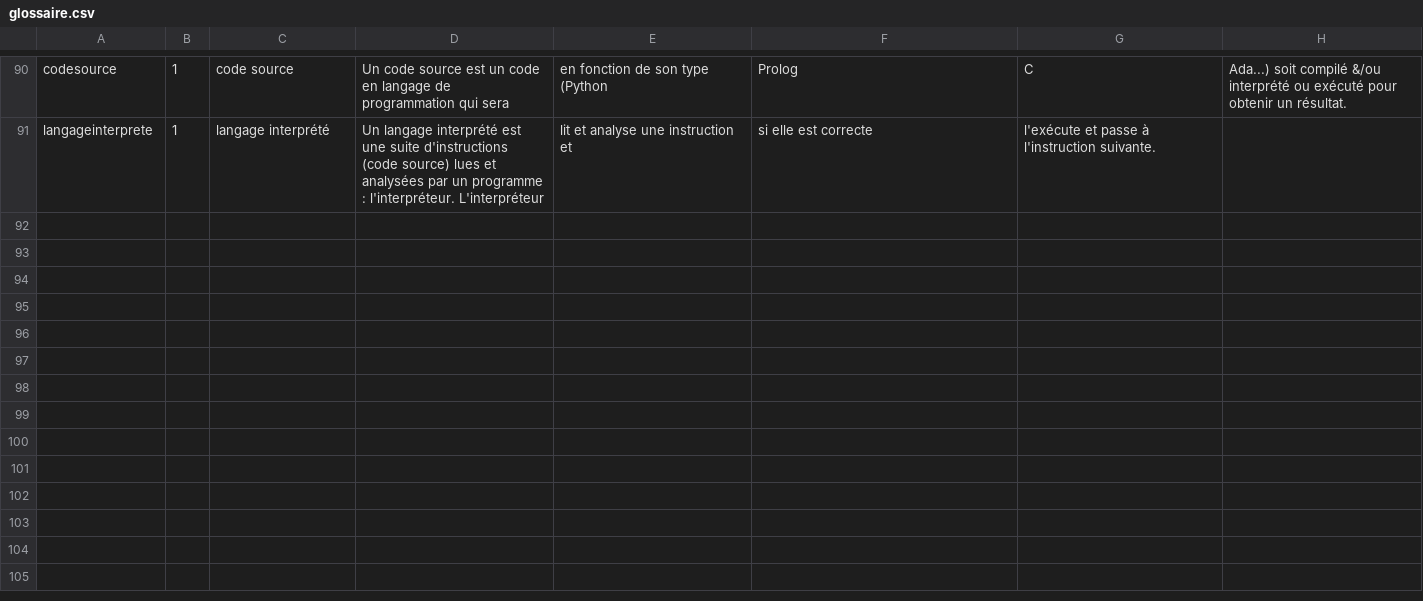
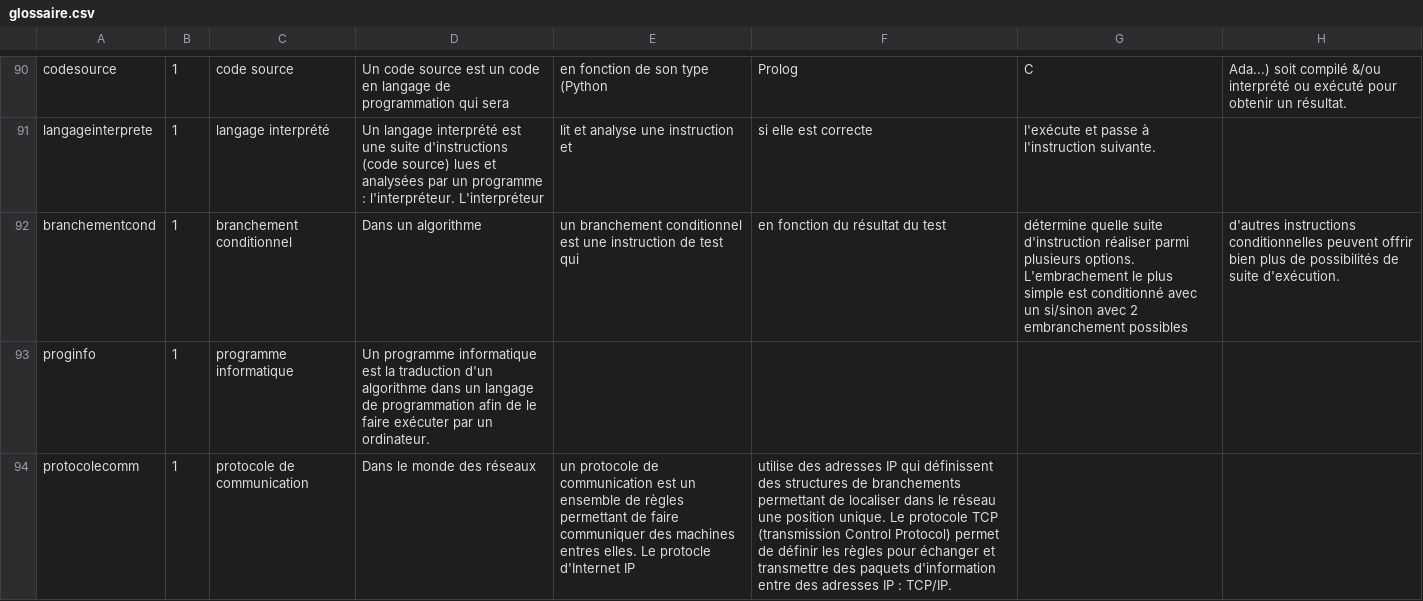
Before and after one commit to edunumsec2/book, a CSV file: config/glossaire.csv, drawn as a sheet; only a part is shown, gaps mark what is left out.

Commit message:
Update glossaire.csv
- Rajoute les définitions perdues de Nathalie

```diff
--- a/config/glossaire.csv
+++ b/config/glossaire.csv
@@ -96 +96,4 @@ codesource,1,code source,Un code source est un code en langage de programmation
 langageinterprete,1,langage interprété,Un langage interprété est une suite d'instructions (code source) lues et analysées par un programme : l'interpréteur. L'interpréteur, lit et analyse une instruction et, si elle est correcte, l'exécute et passe à l'instruction suivante.
+branchementcond,1,branchement conditionnel,Dans un algorithme, un branchement conditionnel est une instruction de test qui, en fonction du résultat du test, détermine quelle suite d'instruction réaliser parmi plusieurs options. L'embrachement le plus simple est conditionné avec un si/sinon avec 2 embranchement possibles, d'autres instructions conditionnelles peuvent offrir bien plus de possibilités de suite d'exécution.
+proginfo,1,programme informatique, Un programme informatique est la traduction d'un algorithme dans un langage de programmation afin de le faire exécuter par un ordinateur.
+protocolecomm,1,protocole de communication, Dans le monde des réseaux, un protocole de communication est un ensemble de règles permettant de faire communiquer des machines entres elles. Le protocle d'Internet IP, utilise des adresses IP qui définissent des structures de branchements permettant de localiser dans le réseau une position unique. Le protocole TCP (transmission Control Protocol) permet de définir les règles pour échanger et transmettre des paquets d'information entre des adresses IP : TCP/IP.
```
